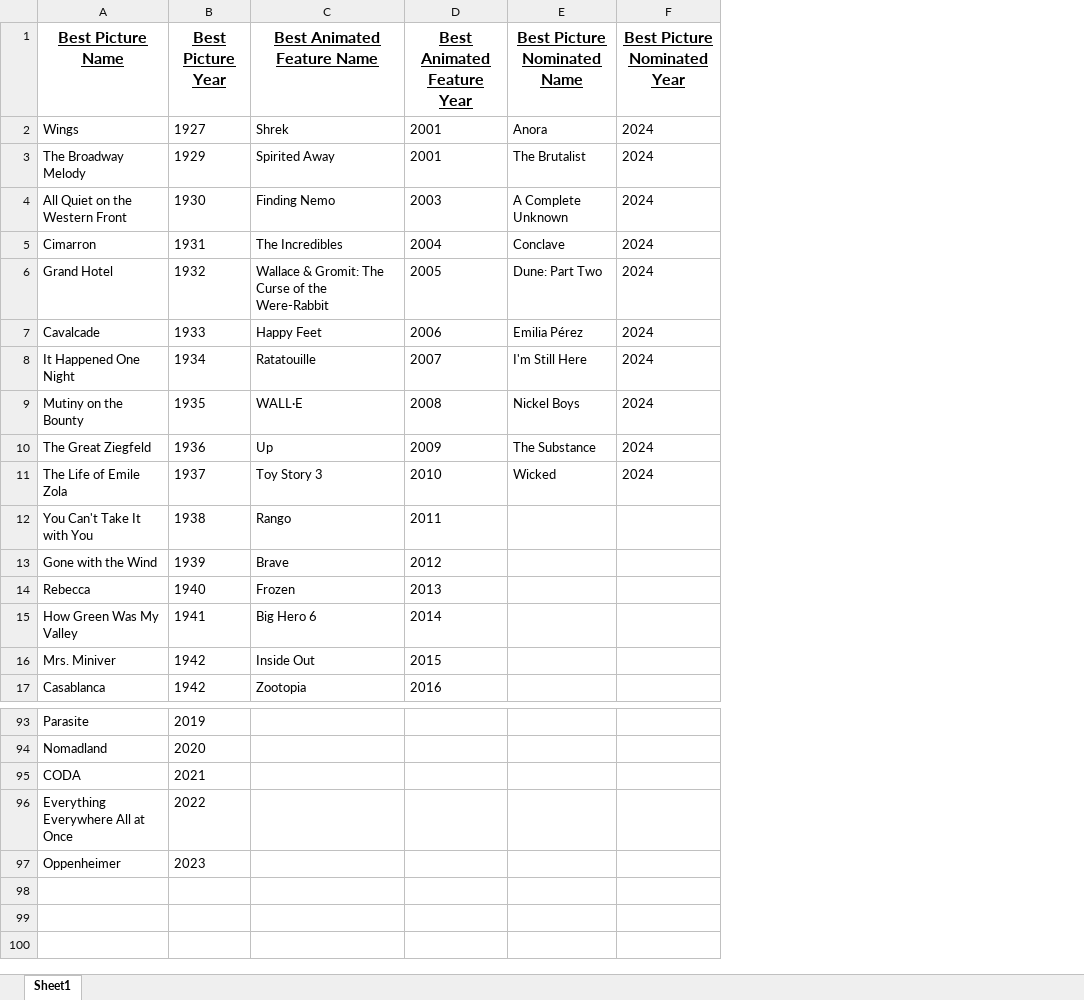
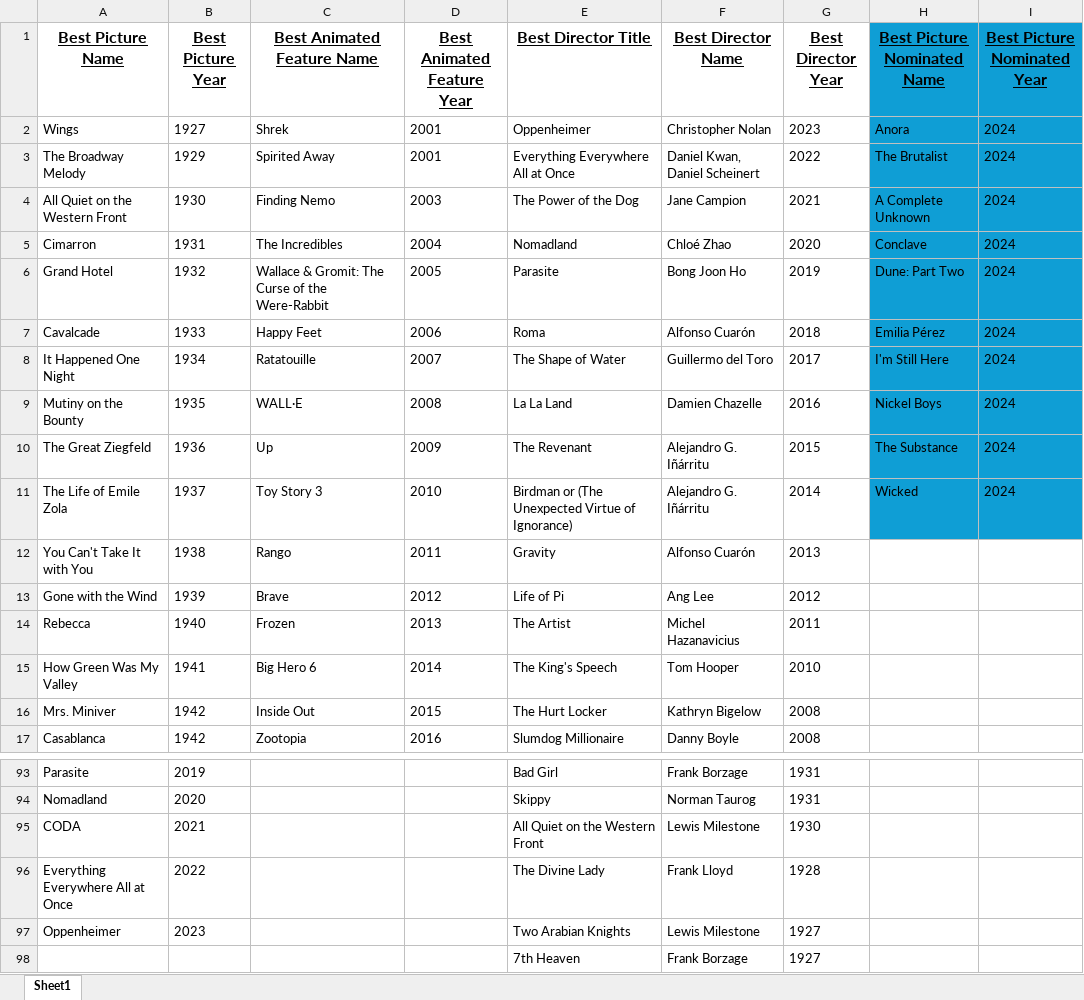
Before and after one commit to wmanicom10/StatsAutomator, an Excel workbook: spreadsheets/oscars.xlsx, sheet Sheet1, drawn as a sheet; only a part is shown, gaps mark what is left out; values as stored, in another font and other column widths than the file's, no borders; conditional formats not drawn; addresses are those after the commit; the diff names each change by its address in the sheet, - before the commit and + after, or states it on an @@ line.

```diff
--- a/spreadsheets/oscars.xlsx (sheet Sheet1)
+++ b/spreadsheets/oscars.xlsx (sheet Sheet1)
+column E (Best Director Title), rows 2-17: Oppenheimer | Everything Everywhere All at Once | The Power of the Dog | Nomadland | Parasite | Roma | The Shape of Water | La La Land | The Revenant | Birdman or (The Unexpected Virtue of Ignorance) | Gravity | Life of Pi | The Artist | The King's Speech | The Hurt Locker | Slumdog Millionaire; rows 93-97: Bad Girl | Skippy | All Quiet on the Western Front | The Divine Lady | Two Arabian Knights
+column F (Best Director Name), rows 2-17: Christopher Nolan | Daniel Kwan, Daniel Scheinert | Jane Campion | Chloé Zhao | Bong Joon Ho | Alfonso Cuarón | Guillermo del Toro | Damien Chazelle | Alejandro G. Iñárritu | Alejandro G. Iñárritu | Alfonso Cuarón | Ang Lee | Michel Hazanavicius | Tom Hooper | Kathryn Bigelow | Danny Boyle; rows 93-97: Frank Borzage | Norman Taurog | Lewis Milestone | Frank Lloyd | Lewis Milestone
+column G (Best Director Year), rows 2-17: 2023 | 2022 | 2021 | 2020 | 2019 | 2018 | 2017 | 2016 | 2015 | 2014 | 2013 | 2012 | 2011 | 2010 | 2008 | 2008; rows 93-97: 1931 | 1931 | 1930 | 1928 | 1927
-H1:I11 fill: none
+H1:I11 fill: #0F9ED5
+row 98:  |  |  |  | 7th Heaven | Frank Borzage | 1927
```
Also changed, not shown: 19 other files.
